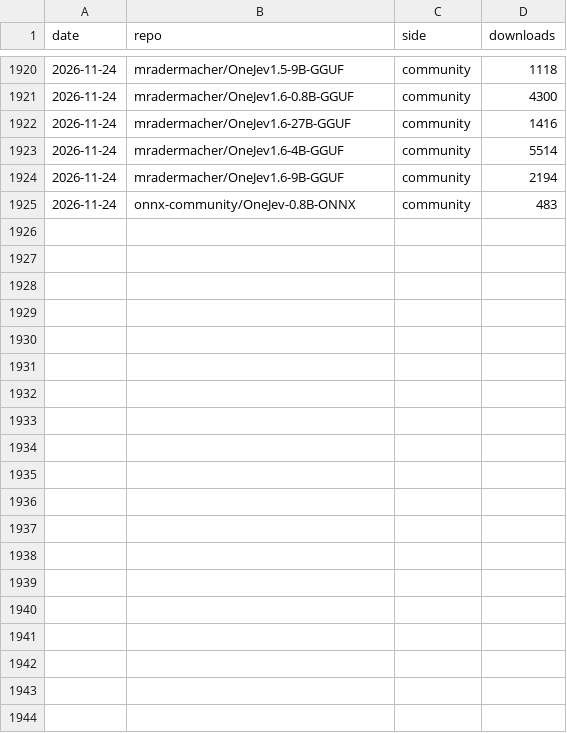
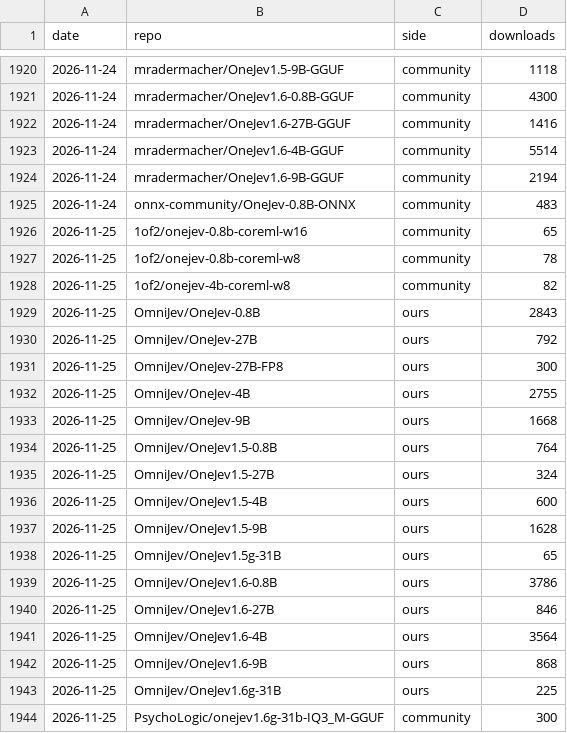
Before and after one commit to OmniJev/OneJev, a CSV file: assets/downloads.csv, drawn as a sheet; only a part is shown, gaps mark what is left out; the diff covers the shown part only; the diff names each change by its address in the sheet, - before the commit and + after, or states it on an @@ line.

```diff
--- a/assets/downloads.csv
+++ b/assets/downloads.csv
+row 1926: 2026-11-25 | 1of2/onejev-0.8b-coreml-w16 | community | 65
+row 1927: 2026-11-25 | 1of2/onejev-0.8b-coreml-w8 | community | 78
+row 1928: 2026-11-25 | 1of2/onejev-4b-coreml-w8 | community | 82
+row 1929: 2026-11-25 | OmniJev/OneJev-0.8B | ours | 2843
+row 1930: 2026-11-25 | OmniJev/OneJev-27B | ours | 792
+row 1931: 2026-11-25 | OmniJev/OneJev-27B-FP8 | ours | 300
+row 1932: 2026-11-25 | OmniJev/OneJev-4B | ours | 2755
+row 1933: 2026-11-25 | OmniJev/OneJev-9B | ours | 1668
+row 1934: 2026-11-25 | OmniJev/OneJev1.5-0.8B | ours | 764
+row 1935: 2026-11-25 | OmniJev/OneJev1.5-27B | ours | 324
+row 1936: 2026-11-25 | OmniJev/OneJev1.5-4B | ours | 600
+row 1937: 2026-11-25 | OmniJev/OneJev1.5-9B | ours | 1628
+row 1938: 2026-11-25 | OmniJev/OneJev1.5g-31B | ours | 65
+row 1939: 2026-11-25 | OmniJev/OneJev1.6-0.8B | ours | 3786
+row 1940: 2026-11-25 | OmniJev/OneJev1.6-27B | ours | 846
+row 1941: 2026-11-25 | OmniJev/OneJev1.6-4B | ours | 3564
+row 1942: 2026-11-25 | OmniJev/OneJev1.6-9B | ours | 868
+row 1943: 2026-11-25 | OmniJev/OneJev1.6g-31B | ours | 225
+row 1944: 2026-11-25 | PsychoLogic/onejev1.6g-31b-IQ3_M-GGUF | community | 300
```
Also changed, not shown: 22 added rows elsewhere in this file, 1 other file.
